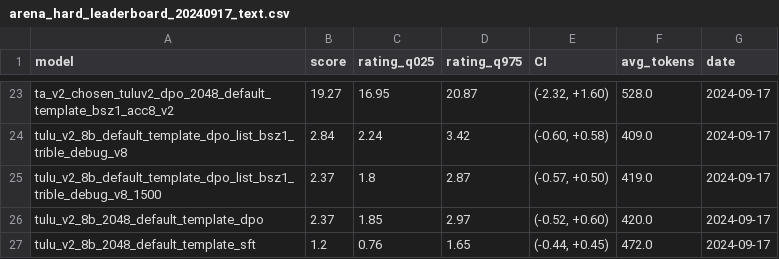
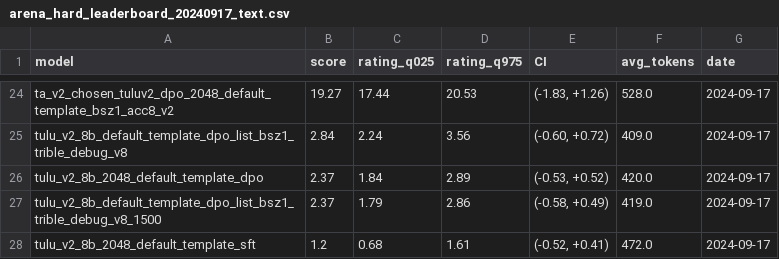
Before and after one commit to JackLingjie/arean_hard_eval, a CSV file: leaderboard/arena_hard_leaderboard_20240917_text.csv, drawn as a sheet; only a part is shown, gaps mark what is left out; removed rows and columns are numbered as before the commit, all else as after; the diff covers the shown part only; the diff names each change by its address in the sheet, - before the commit and + after, or states it on an @@ line.

```diff
--- a/leaderboard/arena_hard_leaderboard_20240917_text.csv
+++ b/leaderboard/arena_hard_leaderboard_20240917_text.csv
-C24 (rating_q025): 16.95
+C24 (rating_q025): 17.44
-D24 (rating_q975): 20.87
+D24 (rating_q975): 20.53
-E24 (CI): (-2.32, +1.60)
+E24 (CI): (-1.83, +1.26)
-D25 (rating_q975): 3.42
+D25 (rating_q975): 3.56
-E25 (CI): (-0.60, +0.58)
+E25 (CI): (-0.60, +0.72)
-row 25: tulu_v2_8b_default_template_dpo_list_bsz1_trible_debug_v8_1500 | 2.37 | 1.8 | 2.87 | (-0.57, +0.50) | 419.0 | 2024-09-17
-C26 (rating_q025): 1.85
+C26 (rating_q025): 1.84
-D26 (rating_q975): 2.97
+D26 (rating_q975): 2.89
-E26 (CI): (-0.52, +0.60)
+E26 (CI): (-0.53, +0.52)
+row 27: tulu_v2_8b_default_template_dpo_list_bsz1_trible_debug_v8_1500 | 2.37 | 1.79 | 2.86 | (-0.58, +0.49) | 419.0 | 2024-09-17
-C28 (rating_q025): 0.76
+C28 (rating_q025): 0.68
-D28 (rating_q975): 1.65
+D28 (rating_q975): 1.61
-E28 (CI): (-0.44, +0.45)
+E28 (CI): (-0.52, +0.41)
```
Also changed, not shown: 1 added row and 60 edited cells elsewhere in this file, 13 other files.
